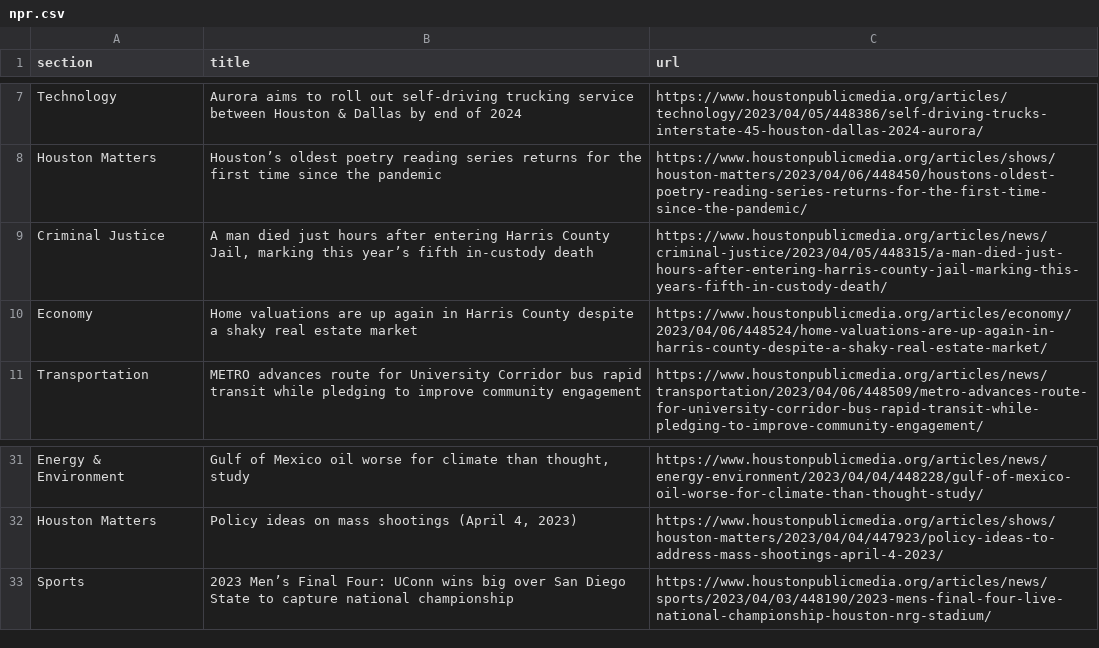
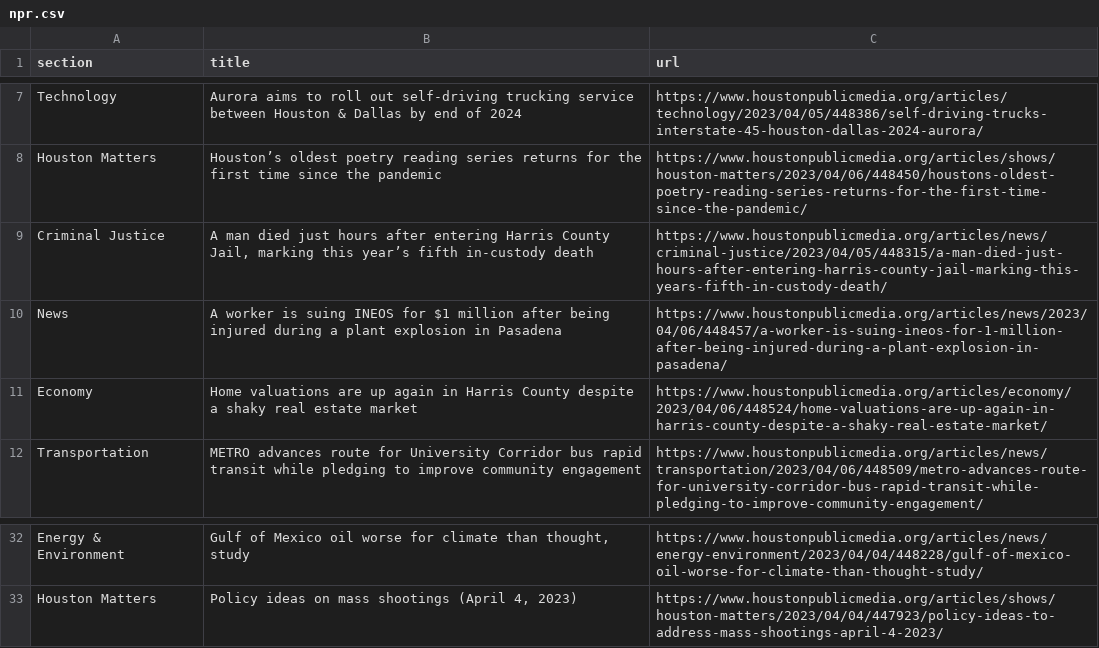
Before and after one commit to js5966/auto_run, a CSV file: npr.csv, drawn as a sheet; only a part is shown, gaps mark what is left out.

```diff
--- a/npr.csv
+++ b/npr.csv
@@ -9,2 +9,3 @@ Houston Matters,Houston’s oldest poetry reading series returns for the first t
 Criminal Justice,"A man died just hours after entering Harris County Jail, marking this year’s fifth in-custody death",https://www.houstonpublicmedia.org/articles/news/criminal-justice/2023/04/05/448315/a-man-died-just-hours-after-entering-harris-county-jail-marking-this-years-fifth-in-custody-death/
+News,A worker is suing INEOS for $1 million after being injured during a plant explosion in Pasadena,https://www.houstonpublicmedia.org/articles/news/2023/04/06/448457/a-worker-is-suing-ineos-for-1-million-after-being-injured-during-a-plant-explosion-in-pasadena/
 Economy,Home valuations are up again in Harris County despite a shaky real estate market,https://www.houstonpublicmedia.org/articles/economy/2023/04/06/448524/home-valuations-are-up-again-in-harris-county-despite-a-shaky-real-estate-market/
@@ -32,2 +33 @@ Energy & Environment,"Gulf of Mexico oil worse for climate than thought, study",
 Houston Matters,"Policy ideas on mass shootings (April 4, 2023)",https://www.houstonpublicmedia.org/articles/shows/houston-matters/2023/04/04/447923/policy-ideas-to-address-mass-shootings-april-4-2023/
-Sports,2023 Men’s Final Four: UConn wins big over San Diego State to capture national championship,https://www.houstonpublicmedia.org/articles/news/sports/2023/04/03/448190/2023-mens-final-four-live-national-championship-houston-nrg-stadium/
```
